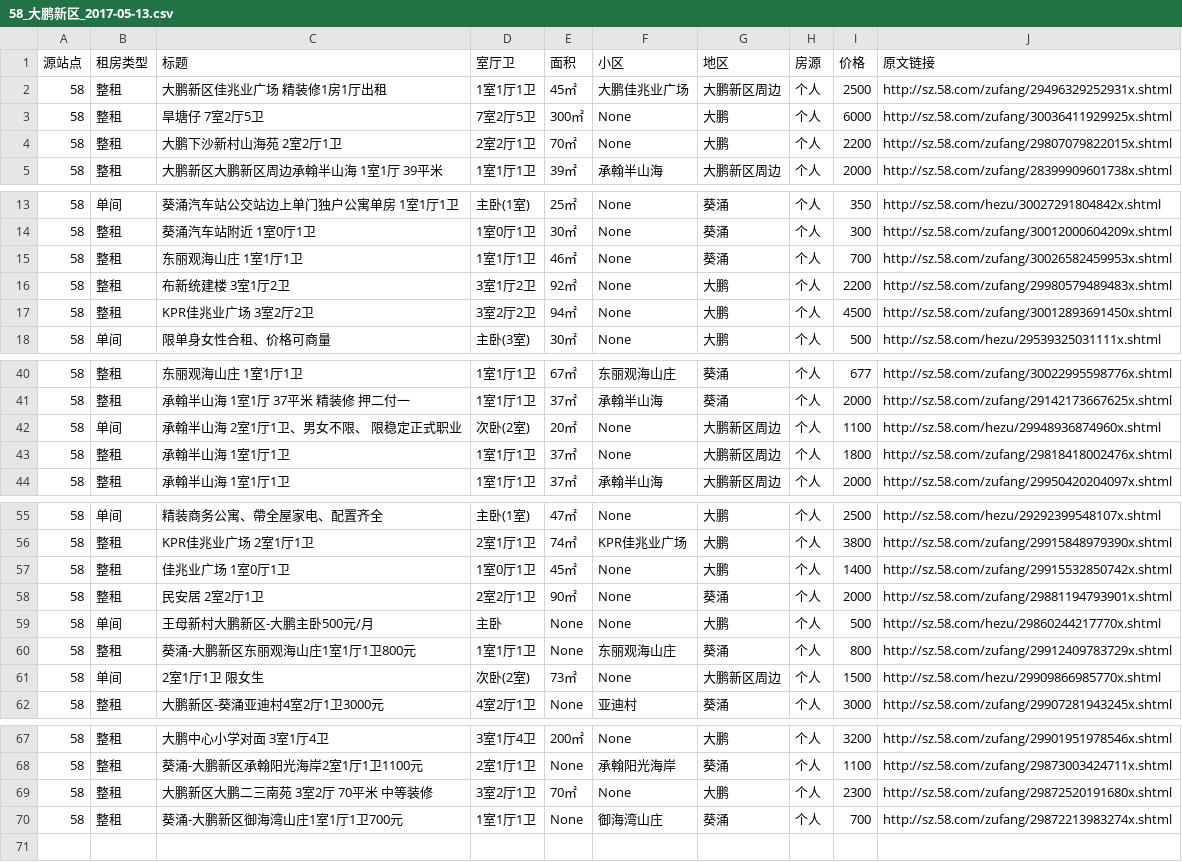
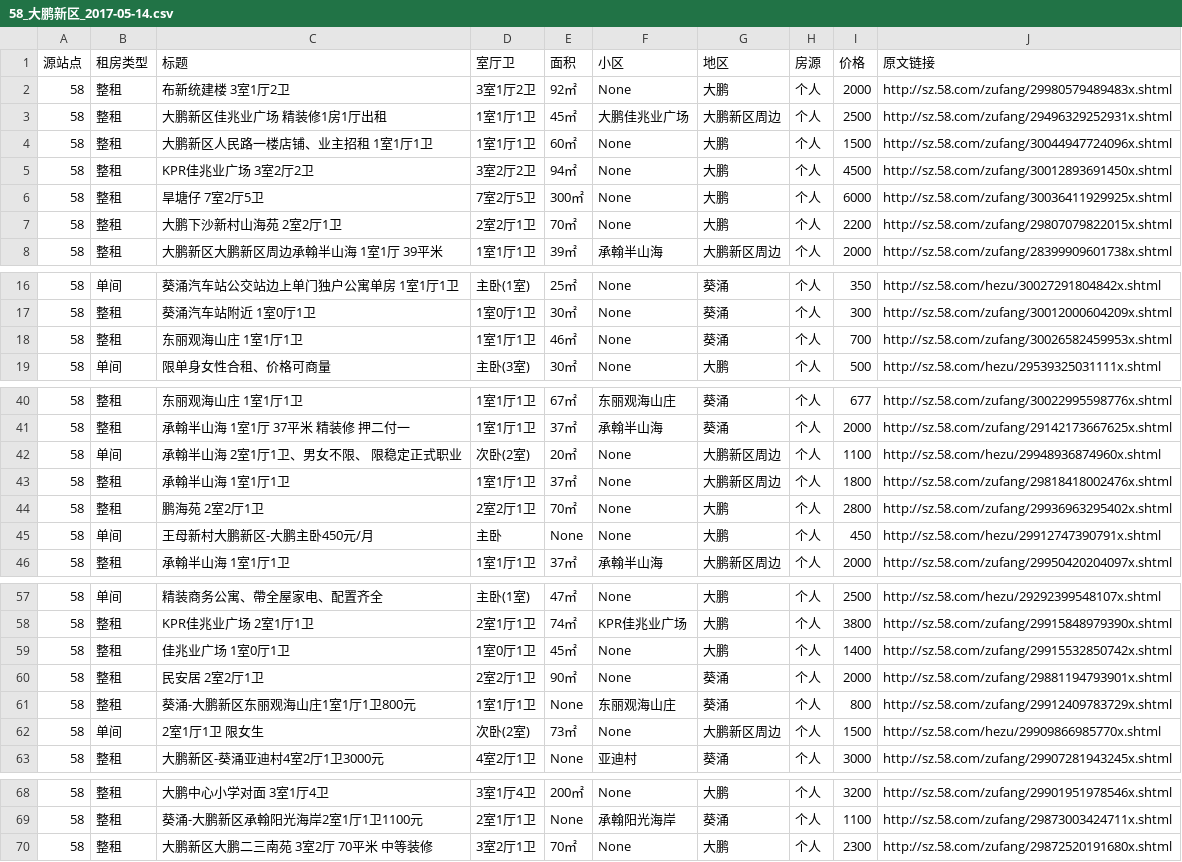
Before and after one commit to JeffXue/tenement-spider, a CSV file: report/58_大鹏新区_2017-05-14.csv (was report/58_大鹏新区_2017-05-13.csv), drawn as a sheet; only a part is shown, gaps mark what is left out; the diff covers the shown part only.

```diff
--- a/report/58_大鹏新区_2017-05-13.csv
+++ b/report/58_大鹏新区_2017-05-14.csv
@@ -1,3 +1,6 @@
 源站点,租房类型,标题,室厅卫,面积,小区,地区,房源,价格,原文链接
+58,整租,布新统建楼 3室1厅2卫,3室1厅2卫,92㎡,None,大鹏,个人,2000,http://sz.58.com/zufang/29980579489483x.shtml
 58,整租,大鹏新区佳兆业广场 精装修1房1厅出租,1室1厅1卫,45㎡,大鹏佳兆业广场,大鹏新区周边,个人,2500,http://sz.58.com/zufang/29496329252931x.shtml
+58,整租,大鹏新区人民路一楼店铺、业主招租 1室1厅1卫,1室1厅1卫,60㎡,None,大鹏,个人,1500,http://sz.58.com/zufang/30044947724096x.shtml
+58,整租,KPR佳兆业广场 3室2厅2卫,3室2厅2卫,94㎡,None,大鹏,个人,4500,http://sz.58.com/zufang/30012893691450x.shtml
 58,整租,旱塘仔 7室2厅5卫,7室2厅5卫,300㎡,None,大鹏,个人,6000,http://sz.58.com/zufang/30036411929925x.shtml
@@ -15,4 +18,2 @@
 58,整租,东丽观海山庄 1室1厅1卫,1室1厅1卫,46㎡,None,葵涌,个人,700,http://sz.58.com/zufang/30026582459953x.shtml
-58,整租,布新统建楼 3室1厅2卫,3室1厅2卫,92㎡,None,大鹏,个人,2200,http://sz.58.com/zufang/29980579489483x.shtml
-58,整租,KPR佳兆业广场 3室2厅2卫,3室2厅2卫,94㎡,None,大鹏,个人,4500,http://sz.58.com/zufang/30012893691450x.shtml
 58,单间,限单身女性合租、价格可商量,主卧(3室),30㎡,None,大鹏,个人,500,http://sz.58.com/hezu/29539325031111x.shtml
@@ -43,2 +43,4 @@
 58,整租,承翰半山海 1室1厅1卫,1室1厅1卫,37㎡,None,大鹏新区周边,个人,1800,http://sz.58.com/zufang/29818418002476x.shtml
+58,整租,鹏海苑 2室2厅1卫,2室2厅1卫,70㎡,None,大鹏,个人,2800,http://sz.58.com/zufang/29936963295402x.shtml
+58,单间,王母新村大鹏新区-大鹏主卧450元/月,主卧,None,None,大鹏,个人,450,http://sz.58.com/hezu/29912747390791x.shtml
 58,整租,承翰半山海 1室1厅1卫,1室1厅1卫,37㎡,承翰半山海,大鹏新区周边,个人,2000,http://sz.58.com/zufang/29950420204097x.shtml
@@ -58,3 +60,2 @@
 58,整租,民安居 2室2厅1卫,2室2厅1卫,90㎡,None,葵涌,个人,2000,http://sz.58.com/zufang/29881194793901x.shtml
-58,单间,王母新村大鹏新区-大鹏主卧500元/月,主卧,None,None,大鹏,个人,500,http://sz.58.com/hezu/29860244217770x.shtml
 58,整租,葵涌-大鹏新区东丽观海山庄1室1厅1卫800元,1室1厅1卫,None,东丽观海山庄,葵涌,个人,800,http://sz.58.com/zufang/29912409783729x.shtml
@@ -69,2 +70 @@
 58,整租,大鹏新区大鹏二三南苑 3室2厅 70平米 中等装修,3室2厅1卫,70㎡,None,大鹏,个人,2300,http://sz.58.com/zufang/29872520191680x.shtml
-58,整租,葵涌-大鹏新区御海湾山庄1室1厅1卫700元,1室1厅1卫,None,御海湾山庄,葵涌,个人,700,http://sz.58.com/zufang/29872213983274x.shtml
```
Also changed, not shown: 7 edited cells elsewhere in this file, report/58_坪山新区_2017-05-14.csv, 38 other files.
